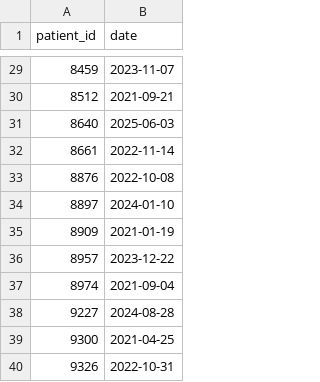
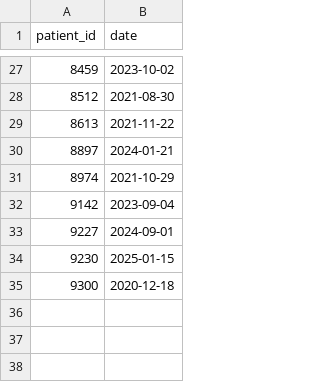
Before and after one commit to opensafely/demo_repo, a CSV file: dummy_tables/dummy_tables_pandemic/ons_deaths.csv, drawn as a sheet; only a part is shown, gaps mark what is left out; the diff covers the shown part only.

```diff
--- a/dummy_tables/dummy_tables_pandemic/ons_deaths.csv
+++ b/dummy_tables/dummy_tables_pandemic/ons_deaths.csv
@@ -29,12 +27,9 @@ patient_id,date
-8459,2023-11-07
-8512,2021-09-21
-8640,2025-06-03
-8661,2022-11-14
-8876,2022-10-08
-8897,2024-01-10
-8909,2021-01-19
-8957,2023-12-22
-8974,2021-09-04
-9227,2024-08-28
-9300,2021-04-25
-9326,2022-10-31
+8459,2023-10-02
+8512,2021-08-30
+8613,2021-11-22
+8897,2024-01-21
+8974,2021-10-29
+9142,2023-09-04
+9227,2024-09-01
+9230,2025-01-15
+9300,2020-12-18
```
Also changed, not shown: 5 added rows, 7 removed rows and 20 edited cells elsewhere in this file, dummy_tables/dummy_tables_pandemic/addresses.csv, dummy_tables/dummy_tables_pandemic/practice_registrations.csv, 14 other files.
